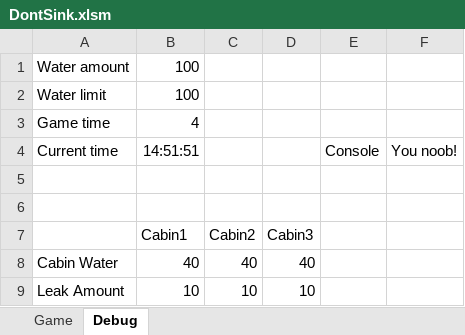
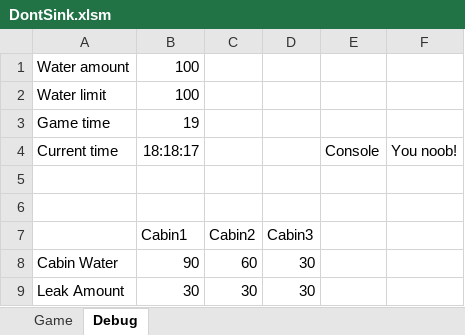
Before and after one commit to Dedicatus/DontSink, an Excel workbook: DontSink.xlsm, sheet Debug, drawn as a sheet; values as stored, in another font and other column widths than the file's, no borders; charts and pictures not drawn; removed rows and columns are numbered as before the commit, all else as after; the diff names each change by its address in the sheet, - before the commit and + after, or states it on an @@ line.

Commit message:
finish eject & cabin
without visual feedback

```diff
--- a/DontSink.xlsm (sheet Debug)
+++ b/DontSink.xlsm (sheet Debug)
-B3: 4
+B3: 19
-B4: 14:51:51
+B4: 18:18:17
-row 8: Cabin Water | 40 | 40 | 40
-row 9: Leak Amount | 10 | 10 | 10
+row 8: Cabin Water | 90 | 60 | 30
+row 9: Leak Amount | 30 | 30 | 30
```
Also changed, not shown: sheet Game, charts or pictures.
